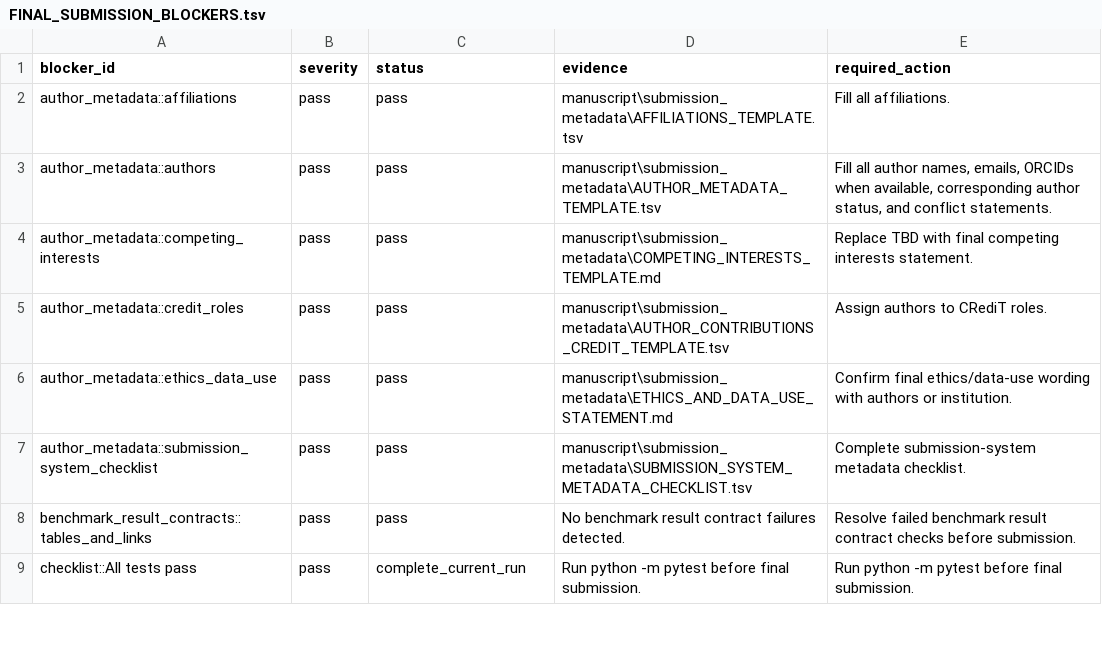
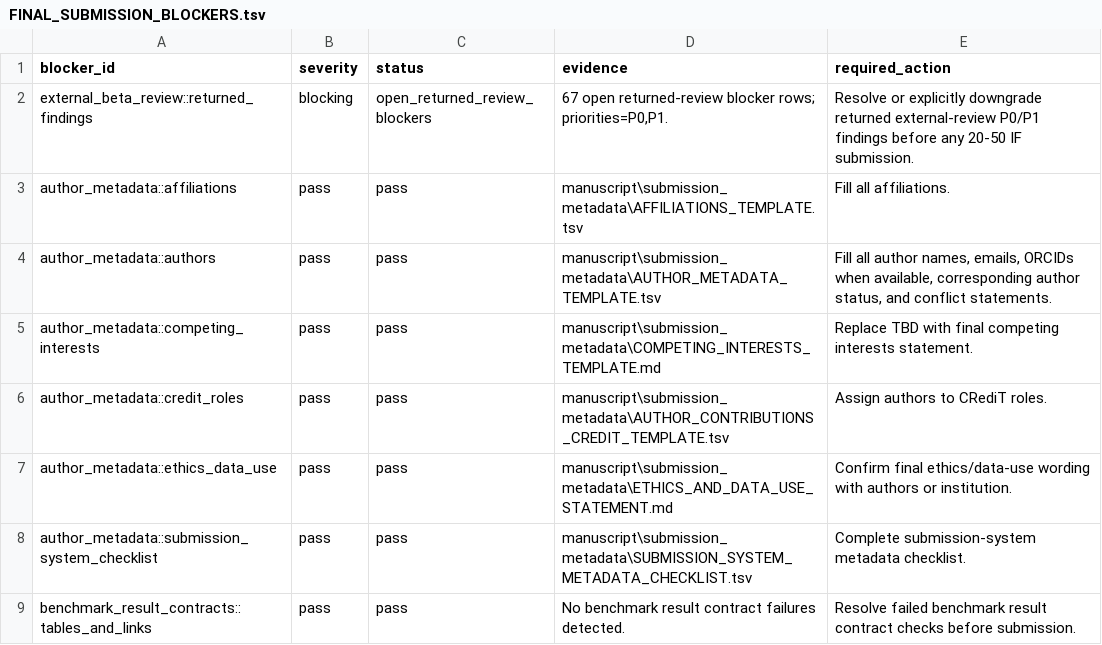
Before and after one commit to healthgreat/SheafSignal, a TSV file: manuscript/FINAL_SUBMISSION_BLOCKERS.tsv, drawn as a sheet; only a part is shown; the shorter side is filled out with more unchanged rows; the diff names each change by its address in the sheet, - before the commit and + after, or states it on an @@ line.

```diff
--- a/manuscript/FINAL_SUBMISSION_BLOCKERS.tsv
+++ b/manuscript/FINAL_SUBMISSION_BLOCKERS.tsv
+row 2: external_beta_review::returned_findings | blocking | open_returned_review_blockers | 67 open returned-review blocker rows; priorities=P0,P1. | Resolve or explicitly downgrade returned external-review P0/P1 findings before any 20-50 IF submission.
```
Also changed, not shown: benchmarks/results/simulation/sheaf_ground_truth_recovery.csv, external_ai_review_packet/shareable_review_bundle/SHAREABLE_REVIEW_BUNDLE_MANIFEST.tsv, 33 other files.
